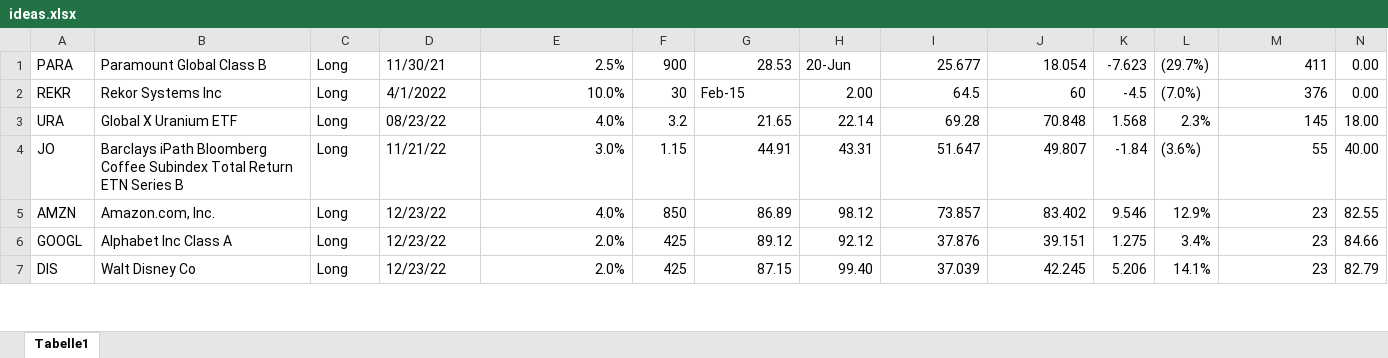
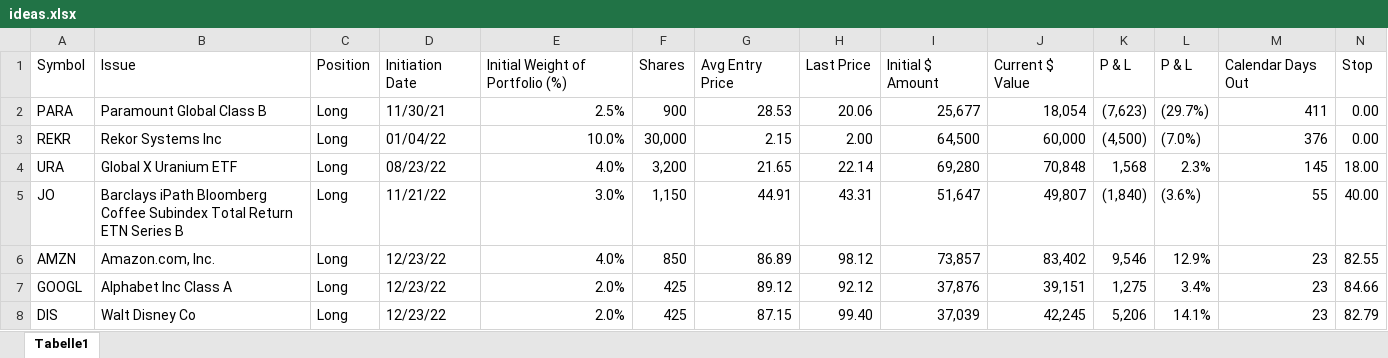
Before and after one commit to ganjoe/mmp, an Excel workbook: ideas.xlsx, sheet Tabelle1, drawn as a sheet; only a part is shown; values as stored, in another font and other column widths than the file's, no cell formats; addresses are those after the commit; rows hold the shown columns only; the diff covers the shown part only; the diff names each change by its address in the sheet, - before the commit and + after, or states it on an @@ line.

```diff
--- a/ideas.xlsx (sheet Tabelle1)
+++ b/ideas.xlsx (sheet Tabelle1)
+row 1: Symbol | Issue | Position | Initiation Date | Initial Weight of Portfolio (%) | Shares | Avg Entry Price | Last Price | Initial $ Amount | Current $ Value | P & L | P & L | Calendar Days Out | Stop
-H2: 20-Jun
+H2: 20.06
-I2: 25.677
+I2: 25,677
-J2: 18.054
+J2: 18,054
-K2: -7.623
+K2: (7,623)
-D3: 4/1/2022
+D3: 01/04/22
-F3: 30
+F3: 30,000
-G3: Feb-15
+G3: 2.15
-I3: 64.5
+I3: 64,500
-J3: 60
+J3: 60,000
-K3: -4.5
+K3: (4,500)
-F4: 3.2
+F4: 3,200
-I4: 69.28
+I4: 69,280
-J4: 70.848
+J4: 70,848
-K4: 1.568
+K4: 1,568
-F5: 1.15
+F5: 1,150
-I5: 51.647
+I5: 51,647
-J5: 49.807
+J5: 49,807
-K5: -1.84
+K5: (1,840)
-I6: 73.857
+I6: 73,857
-J6: 83.402
+J6: 83,402
-K6: 9.546
+K6: 9,546
-I7: 37.876
+I7: 37,876
-J7: 39.151
+J7: 39,151
-K7: 1.275
+K7: 1,275
-I8: 37.039
+I8: 37,039
-J8: 42.245
+J8: 42,245
-K8: 5.206
+K8: 5,206
```
Also changed, not shown: 105 edited cells elsewhere in this sheet, cell formats, 3 other files.
